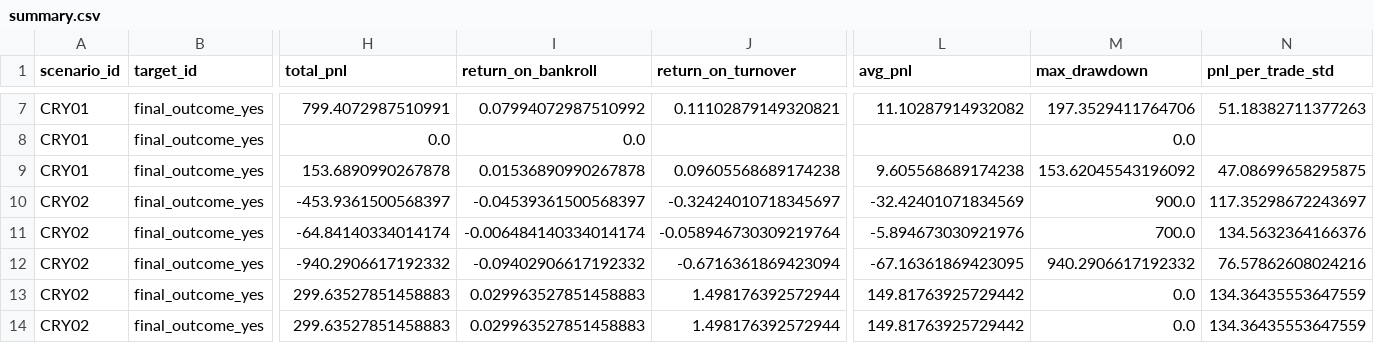
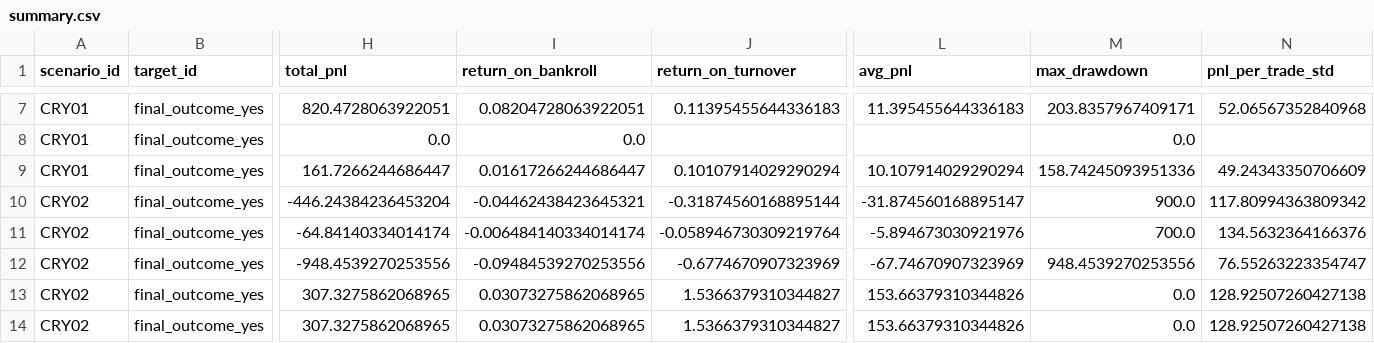
Before and after one commit to luciowlx/polymarket-minitest-reports, a CSV file: simtrade/2026-07-21/summary.csv, drawn as a sheet; only a part is shown, gaps mark what is left out; the diff covers the shown part only; the diff names each change by its address in the sheet, - before the commit and + after, or states it on an @@ line.

```diff
--- a/simtrade/2026-07-21/summary.csv
+++ b/simtrade/2026-07-21/summary.csv
-H7 (total_pnl): 799.4072987510991
+H7 (total_pnl): 820.4728063922051
-I7 (return_on_bankroll): 0.07994072987510992
+I7 (return_on_bankroll): 0.08204728063922051
-J7 (return_on_turnover): 0.11102879149320821
+J7 (return_on_turnover): 0.11395455644336183
-L7 (avg_pnl): 11.10287914932082
+L7 (avg_pnl): 11.395455644336183
-M7 (max_drawdown): 197.3529411764706
+M7 (max_drawdown): 203.8357967409171
-N7 (pnl_per_trade_std): 51.18382711377263
+N7 (pnl_per_trade_std): 52.06567352840968
-H9 (total_pnl): 153.6890990267878
+H9 (total_pnl): 161.7266244686447
-I9 (return_on_bankroll): 0.01536890990267878
+I9 (return_on_bankroll): 0.01617266244686447
-J9 (return_on_turnover): 0.09605568689174238
+J9 (return_on_turnover): 0.10107914029290294
-L9 (avg_pnl): 9.605568689174238
+L9 (avg_pnl): 10.107914029290294
-M9 (max_drawdown): 153.62045543196092
+M9 (max_drawdown): 158.74245093951336
-N9 (pnl_per_trade_std): 47.08699658295875
+N9 (pnl_per_trade_std): 49.24343350706609
-H10 (total_pnl): -453.9361500568397
+H10 (total_pnl): -446.24384236453204
-I10 (return_on_bankroll): -0.04539361500568397
+I10 (return_on_bankroll): -0.04462438423645321
-J10 (return_on_turnover): -0.32424010718345697
+J10 (return_on_turnover): -0.31874560168895144
-L10 (avg_pnl): -32.42401071834569
+L10 (avg_pnl): -31.874560168895147
-N10 (pnl_per_trade_std): 117.35298672243697
+N10 (pnl_per_trade_std): 117.80994363809342
-H12 (total_pnl): -940.2906617192332
+H12 (total_pnl): -948.4539270253556
-I12 (return_on_bankroll): -0.09402906617192332
+I12 (return_on_bankroll): -0.09484539270253556
-J12 (return_on_turnover): -0.6716361869423094
+J12 (return_on_turnover): -0.6774670907323969
-L12 (avg_pnl): -67.16361869423095
+L12 (avg_pnl): -67.74670907323969
-M12 (max_drawdown): 940.2906617192332
+M12 (max_drawdown): 948.4539270253556
-N12 (pnl_per_trade_std): 76.57862608024216
+N12 (pnl_per_trade_std): 76.55263223354747
-H13:H14 (total_pnl): 299.63527851458883
+H13:H14 (total_pnl): 307.3275862068965
-I13:I14 (return_on_bankroll): 0.029963527851458883
+I13:I14 (return_on_bankroll): 0.03073275862068965
-J13:J14 (return_on_turnover): 1.498176392572944
+J13:J14 (return_on_turnover): 1.5366379310344827
-L13:L14 (avg_pnl): 149.81763925729442
+L13:L14 (avg_pnl): 153.66379310344826
-N13:N14 (pnl_per_trade_std): 134.36435553647559
+N13:N14 (pnl_per_trade_std): 128.92507260427138
```
Also changed, not shown: 57 edited cells elsewhere in this file, 4 other files.
